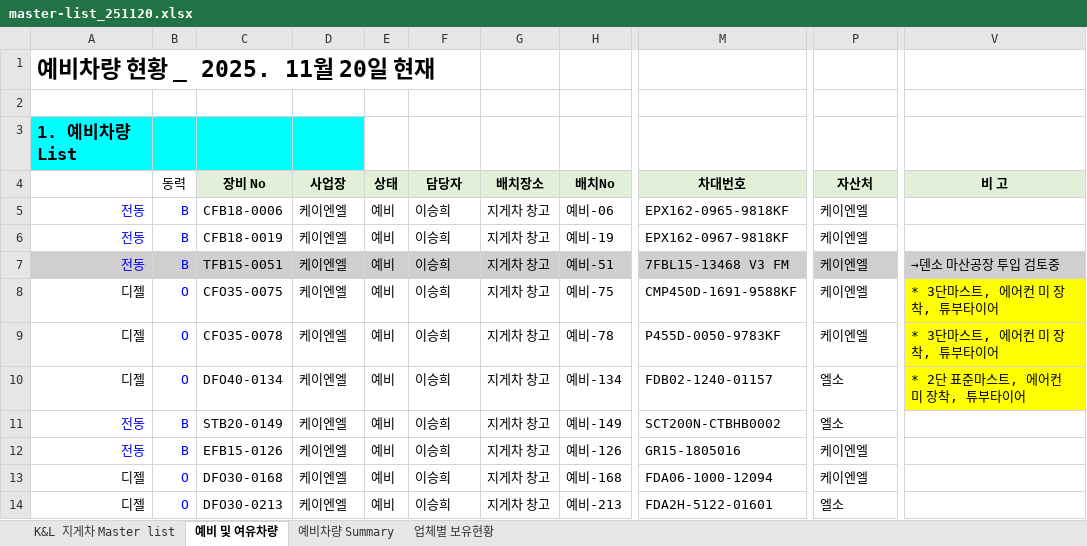
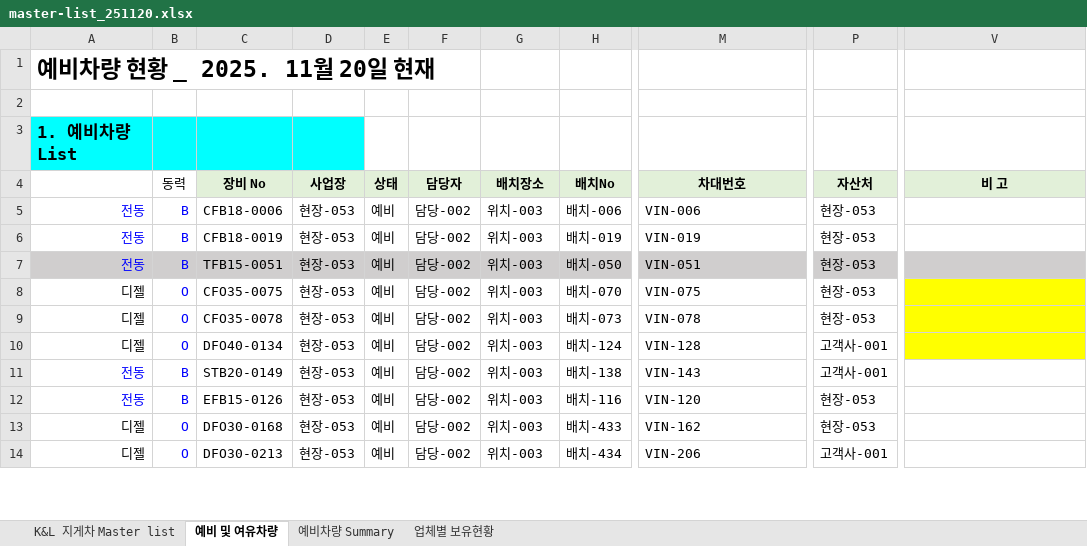
Before and after one commit to oyatie/console, an Excel workbook: docs/reference/master-list_251120.xlsx, sheet 예비 및 여유차량, drawn as a sheet; only a part is shown, gaps mark what is left out; values as stored, in another font and other column widths than the file's, no borders; the diff covers the shown part only; the diff names each change by its address in the sheet, - before the commit and + after, or states it on an @@ line.

```diff
--- a/docs/reference/master-list_251120.xlsx (sheet 예비 및 여유차량)
+++ b/docs/reference/master-list_251120.xlsx (sheet 예비 및 여유차량)
-D5:D14: 케이엔엘
+D5:D14: 현장-053
-F5:F14: 이승희
+F5:F14: 담당-002
-G5:G14: 지게차 창고
+G5:G14: 위치-003
-H5: 예비-06
+H5: 배치-006
-M5: EPX162-0965-9818KF
+M5: VIN-006
-P5:P9: 케이엔엘
+P5:P9: 현장-053
-H6: 예비-19
+H6: 배치-019
-M6: EPX162-0967-9818KF
+M6: VIN-019
-H7: 예비-51
+H7: 배치-050
-M7: 7FBL15-13468 V3 FM
+M7: VIN-051
-V7: →덴소 마산공장 투입 검토중
+V7: (empty)
-H8: 예비-75
+H8: 배치-070
-M8: CMP450D-1691-9588KF
+M8: VIN-075
-V8:V9: * 3단마스트, 에어컨 미 장착, 튜부타이어
+V8:V9: (empty)
-H9: 예비-78
+H9: 배치-073
-M9: P455D-0050-9783KF
+M9: VIN-078
-H10: 예비-134
+H10: 배치-124
-M10: FDB02-1240-01157
+M10: VIN-128
-P10:P11: 엘소
+P10:P11: 고객사-001
-V10: * 2단 표준마스트, 에어컨 미 장착, 튜부타이어
+V10: (empty)
-H11: 예비-149
+H11: 배치-138
-M11: SCT200N-CTBHB0002
+M11: VIN-143
-H12: 예비-126
+H12: 배치-116
-M12: GR15-1805016
+M12: VIN-120
-P12:P13: 케이엔엘
+P12:P13: 현장-053
-H13: 예비-168
+H13: 배치-433
-M13: FDA06-1000-12094
+M13: VIN-162
-H14: 예비-213
+H14: 배치-434
-M14: FDA2H-5122-01601
+M14: VIN-206
-P14: 엘소
+P14: 고객사-001
```
Also changed, not shown: 206 edited cells elsewhere in this sheet, sheet K&L 지게차 Master list, sheet 업체별 보유현황, sheet 예비차량 Summary, 36 other files.
